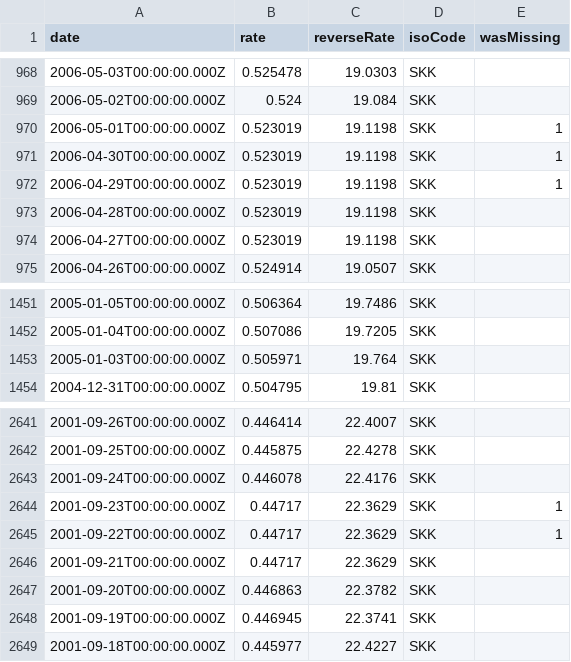
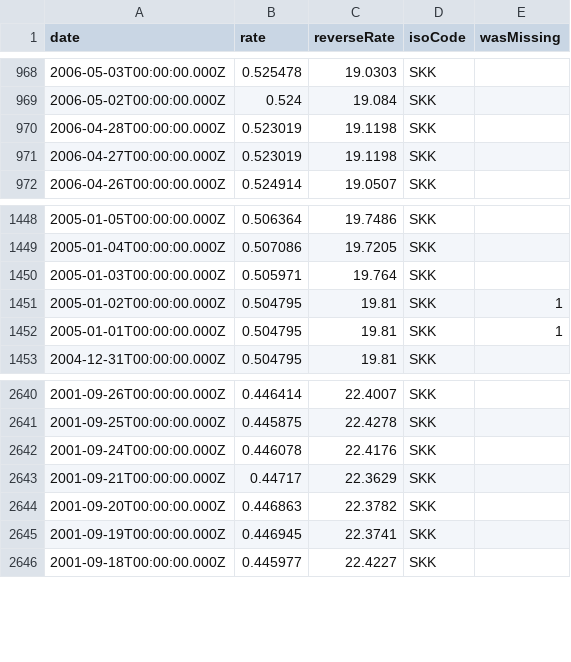
Before and after one commit to LubomirGeorgiev/bnb-currency-exchange-rates, a CSV file: data/SKK.csv, drawn as a sheet; only a part is shown, gaps mark what is left out; removed rows and columns are numbered as before the commit, all else as after; the diff names each change by its address in the sheet, - before the commit and + after, or states it on an @@ line.

Commit message:
Update exchange rates

```diff
--- a/data/SKK.csv
+++ b/data/SKK.csv
-row 970: 2006-05-01T00:00:00.000Z | 0.523019 | 19.1198 | SKK | 1
-row 971: 2006-04-30T00:00:00.000Z | 0.523019 | 19.1198 | SKK | 1
-row 972: 2006-04-29T00:00:00.000Z | 0.523019 | 19.1198 | SKK | 1
+row 1451: 2005-01-02T00:00:00.000Z | 0.504795 | 19.81 | SKK | 1
+row 1452: 2005-01-01T00:00:00.000Z | 0.504795 | 19.81 | SKK | 1
-row 2644: 2001-09-23T00:00:00.000Z | 0.44717 | 22.3629 | SKK | 1
-row 2645: 2001-09-22T00:00:00.000Z | 0.44717 | 22.3629 | SKK | 1
```
Also changed, not shown: data/HKD.csv, data/KRW.csv, 40 other files.
